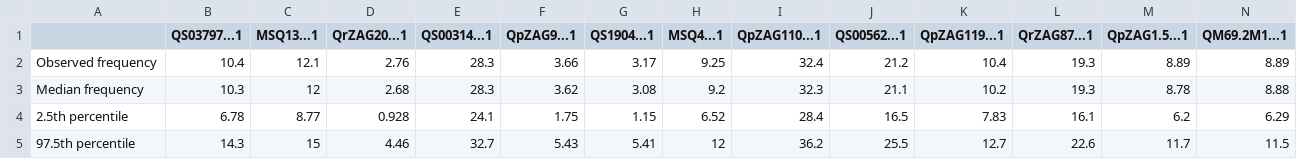
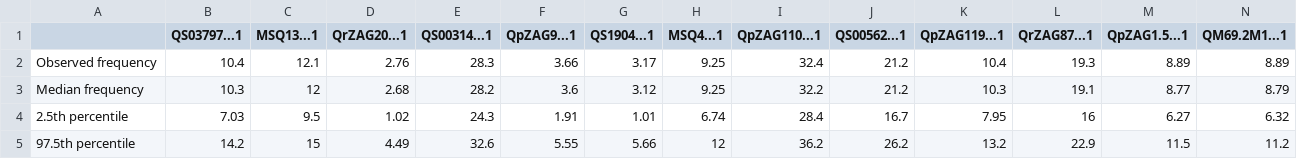
Before and after one commit to mikaelyevans/USBGHybridAcornsREU2023, a CSV file: Results/Preliminary_Genotyping_Analysis/null_all_df.csv, drawn as a sheet.

Commit message:
Updating Results from RScripts
Updating results from RScripts

```diff
--- a/Results/Preliminary_Genotyping_Analysis/null_all_df.csv
+++ b/Results/Preliminary_Genotyping_Analysis/null_all_df.csv
@@ -2,4 +2,4 @@
 "Observed frequency",10.4,12.1,2.76,28.3,3.66,3.17,9.25,32.4,21.2,10.4,19.3,8.89,8.89
-"Median frequency",10.3,12,2.68,28.3,3.62,3.08,9.2,32.3,21.1,10.2,19.3,8.78,8.88
-"2.5th percentile",6.78,8.77,0.928,24.1,1.75,1.15,6.52,28.4,16.5,7.83,16.1,6.2,6.29
-"97.5th percentile",14.3,15,4.46,32.7,5.43,5.41,12,36.2,25.5,12.7,22.6,11.7,11.5
+"Median frequency",10.3,12,2.68,28.2,3.6,3.12,9.25,32.2,21.2,10.3,19.1,8.77,8.79
+"2.5th percentile",7.03,9.5,1.02,24.3,1.91,1.01,6.74,28.4,16.7,7.95,16,6.27,6.32
+"97.5th percentile",14.2,15,4.49,32.6,5.55,5.66,12,36.2,26.2,13.2,22.9,11.5,11.2
```
Also changed, not shown: 1 other file.
